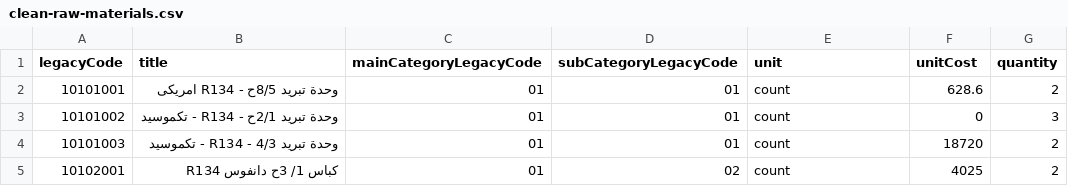
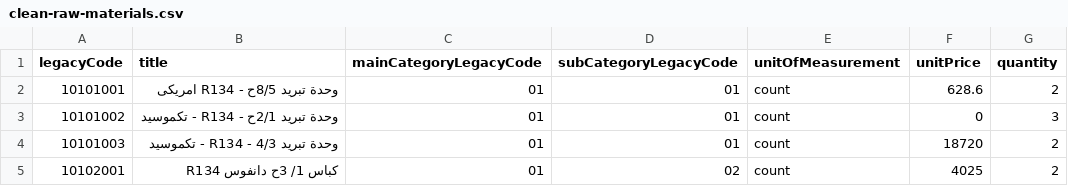
Before and after one commit to moggroupdev/erp-server, a CSV file: data/materials/raw-materials/results/clean-raw-materials.csv, drawn as a sheet; only a part is shown.

Commit message:
Refactor materials terminology and update related files
- Renamed columns in CSV files and TypeScript definitions from 'unit' to 'unitOfMeasurement' and 'unitCost' to 'unitPrice' for consistency across materials and spare parts data.
- Updated extraction scripts and database schema to reflect the new terminology, ensuring accurate data handling and reporting.
- Adjusted related documentation to align with the updated naming conventions, enhancing clarity and maintainability.

```diff
--- a/data/materials/raw-materials/results/clean-raw-materials.csv
+++ b/data/materials/raw-materials/results/clean-raw-materials.csv
@@ -1,2 +1,2 @@
-legacyCode,title,mainCategoryLegacyCode,subCategoryLegacyCode,unit,unitCost,quantity
+legacyCode,title,mainCategoryLegacyCode,subCategoryLegacyCode,unitOfMeasurement,unitPrice,quantity
 10101001,وحدة تبريد 8/5ح - R134 امريكى,01,01,count,628.6,2
```
Also changed, not shown: data/materials/spare-parts/results/clean-spare-parts.csv, 11 other files.
